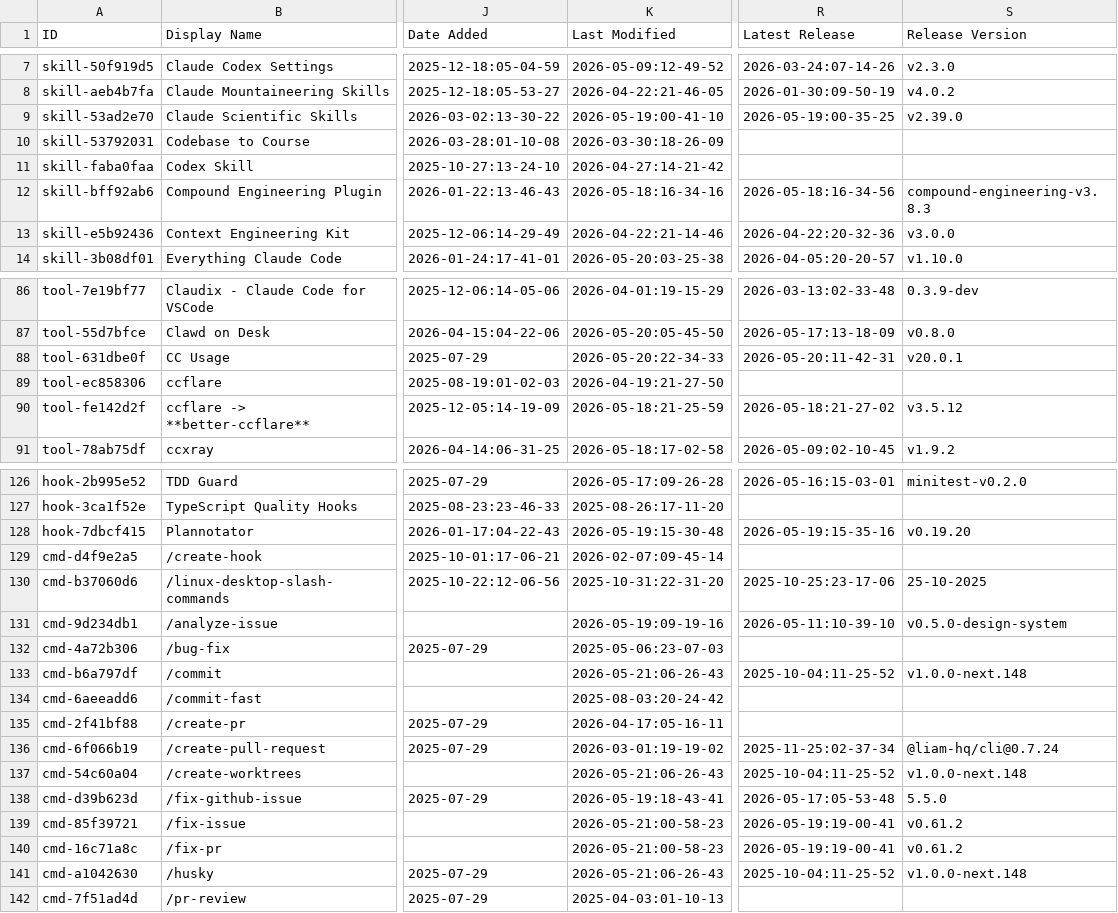
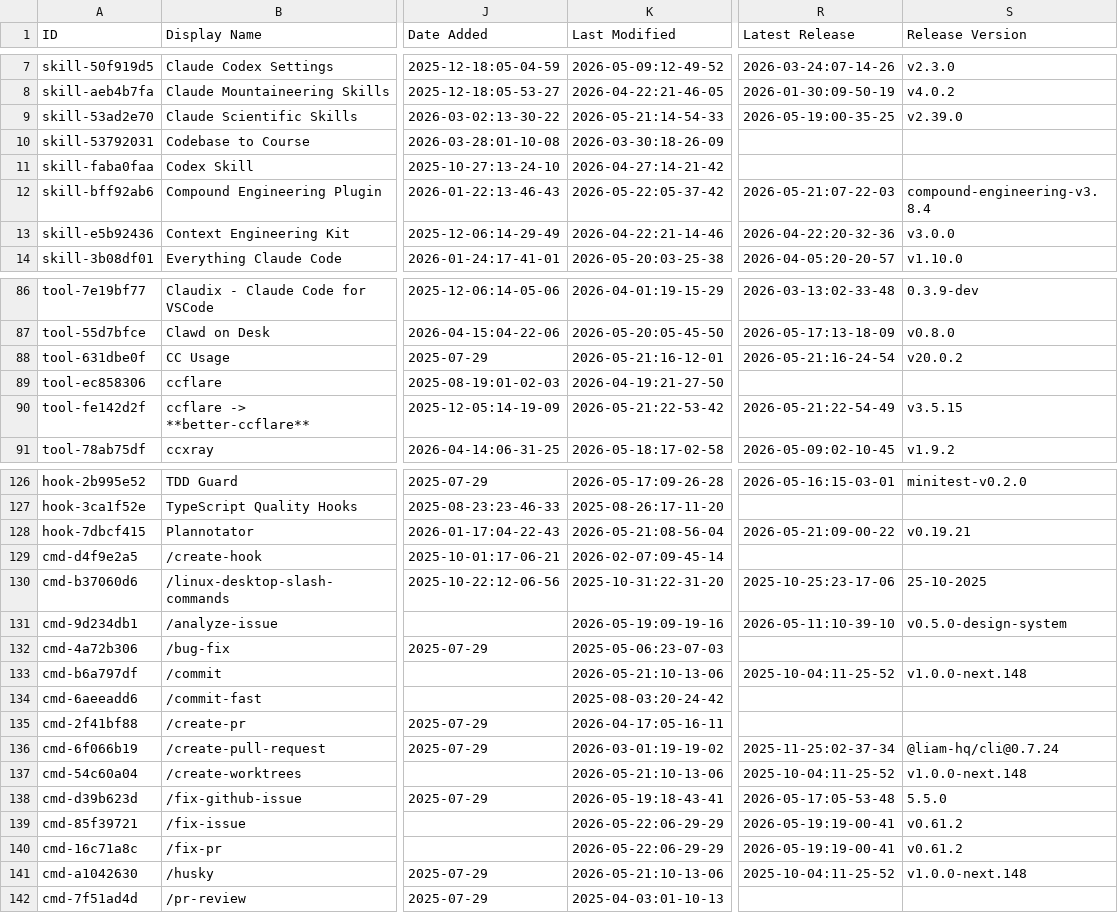
Before and after one commit to daniel-zou/awesome-claude-code, a CSV file: THE_RESOURCES_TABLE.csv, drawn as a sheet; only a part is shown, gaps mark what is left out; the diff covers the shown part only; the diff names each change by its address in the sheet, - before the commit and + after, or states it on an @@ line.

```diff
--- a/THE_RESOURCES_TABLE.csv
+++ b/THE_RESOURCES_TABLE.csv
-K9 (Last Modified): 2026-05-19:00-41-10
+K9 (Last Modified): 2026-05-21:14-54-33
-K12 (Last Modified): 2026-05-18:16-34-16
+K12 (Last Modified): 2026-05-22:05-37-42
-R12 (Latest Release): 2026-05-18:16-34-56
+R12 (Latest Release): 2026-05-21:07-22-03
-S12 (Release Version): compound-engineering-v3.8.3
+S12 (Release Version): compound-engineering-v3.8.4
-K88 (Last Modified): 2026-05-20:22-34-33
+K88 (Last Modified): 2026-05-21:16-12-01
-R88 (Latest Release): 2026-05-20:11-42-31
+R88 (Latest Release): 2026-05-21:16-24-54
-S88 (Release Version): v20.0.1
+S88 (Release Version): v20.0.2
-K90 (Last Modified): 2026-05-18:21-25-59
+K90 (Last Modified): 2026-05-21:22-53-42
-R90 (Latest Release): 2026-05-18:21-27-02
+R90 (Latest Release): 2026-05-21:22-54-49
-S90 (Release Version): v3.5.12
+S90 (Release Version): v3.5.15
-K128 (Last Modified): 2026-05-19:15-30-48
+K128 (Last Modified): 2026-05-21:08-56-04
-R128 (Latest Release): 2026-05-19:15-35-16
+R128 (Latest Release): 2026-05-21:09-00-22
-S128 (Release Version): v0.19.20
+S128 (Release Version): v0.19.21
-K133 (Last Modified): 2026-05-21:06-26-43
+K133 (Last Modified): 2026-05-21:10-13-06
-K137 (Last Modified): 2026-05-21:06-26-43
+K137 (Last Modified): 2026-05-21:10-13-06
-K139:K140 (Last Modified): 2026-05-21:00-58-23
+K139:K140 (Last Modified): 2026-05-22:06-29-29
-K141 (Last Modified): 2026-05-21:06-26-43
+K141 (Last Modified): 2026-05-21:10-13-06
```
Also changed, not shown: 41 edited cells elsewhere in this file.
